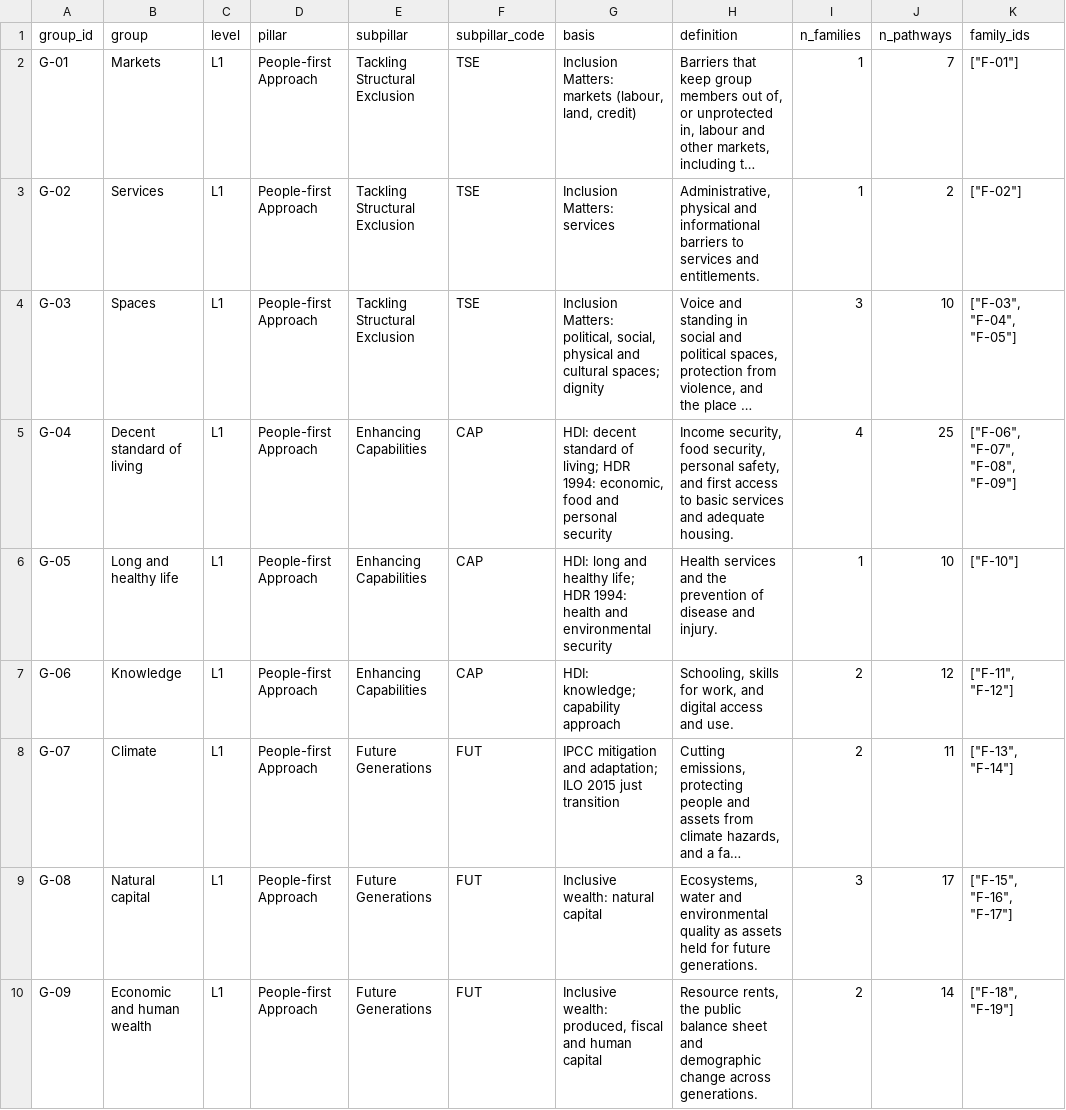
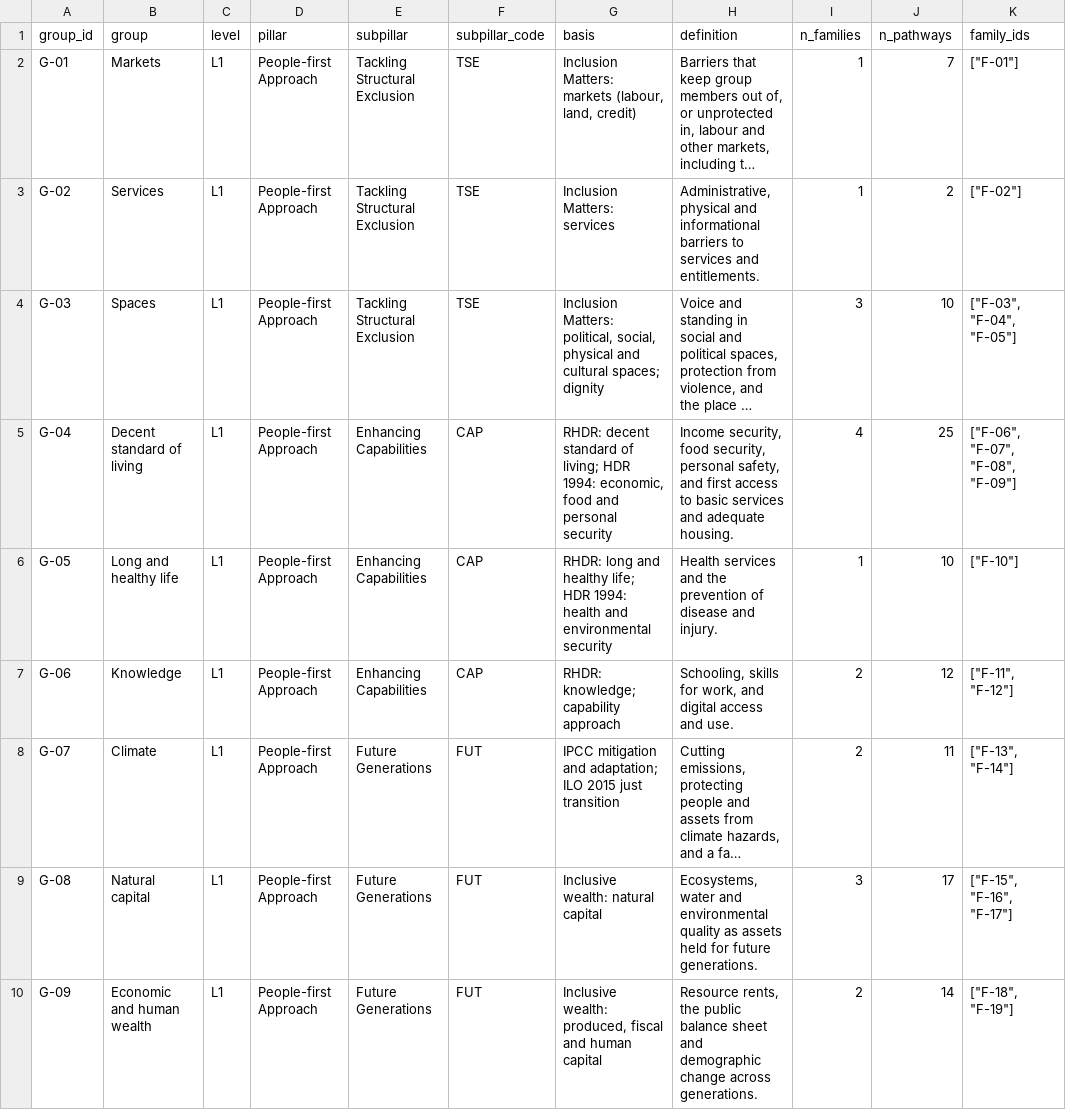
Before and after one commit to SebPasha/PVII_Golden_Response_Tree, a CSV file: tree/v3/groups_v3.csv, drawn as a sheet; only a part is shown; long unchanged cells end in …; the diff names each change by its address in the sheet, - before the commit and + after, or states it on an @@ line.

```diff
--- a/tree/v3/groups_v3.csv
+++ b/tree/v3/groups_v3.csv
-G5 (basis): HDI: decent standard…
+G5 (basis): RHDR: decent standard…
-G6 (basis): HDI: long and…
+G6 (basis): RHDR: long and…
-G7 (basis): HDI: knowledge; capability approach
+G7 (basis): RHDR: knowledge; capability approach
```
Also changed, not shown: tree/v4/groups_v4.csv, 5 other files.
